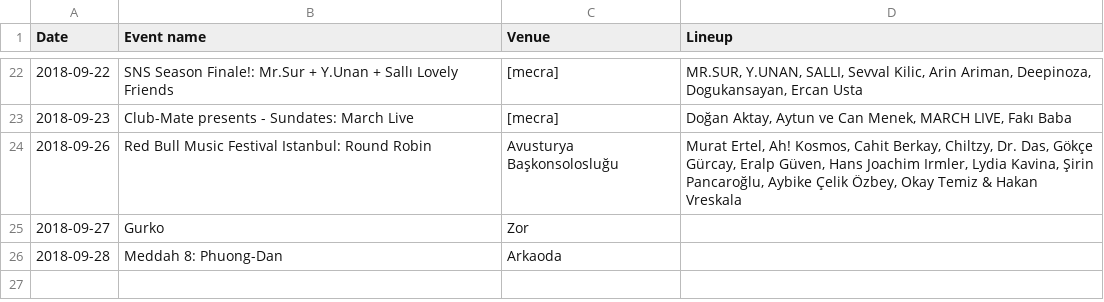
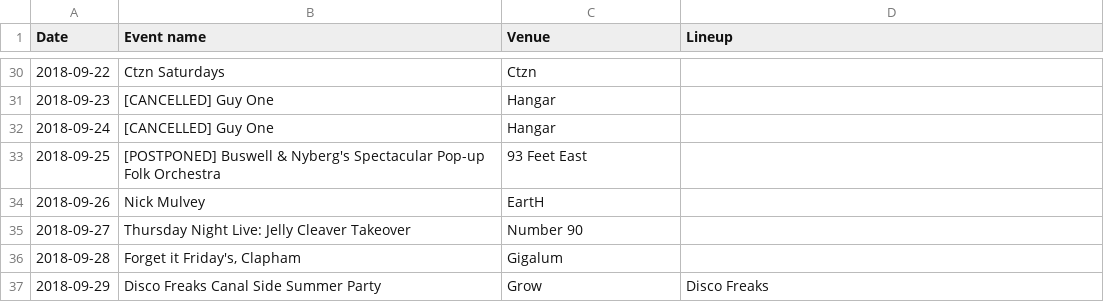
Before and after one commit to almonk/elvo-resident-advisor-scrape, a CSV file: output/ra.csv, drawn as a sheet; only a part is shown, gaps mark what is left out; the diff covers the shown part only.

```diff
--- a/output/ra.csv
+++ b/output/ra.csv
@@ -22,5 +30,8 @@ Date,Event name,Venue,Lineup
-2018-09-22,SNS Season Finale!: Mr.Sur + Y.Unan + Sallı Lovely Friends,[mecra],"MR.SUR, Y.UNAN, SALLI, Sevval Kilic, Arin Ariman, Deepinoza, Dogukansayan, Ercan Usta"
-2018-09-23,Club-Mate presents - Sundates: March Live,[mecra],"Doğan Aktay, Aytun ve Can Menek, MARCH LIVE, Fakı Baba"
-2018-09-26,Red Bull Music Festival Istanbul: Round Robin,Avusturya Başkonsolosluğu,"Murat Ertel, Ah! Kosmos, Cahit Berkay, Chiltzy, Dr. Das, Gökçe Gürcay, Eralp Güven, Hans Joachim Irmler, Lydia Kavina, Şirin Pancaroğlu, Aybike Çelik Özbey, Okay Temiz & Hakan Vreskala"
-2018-09-27,Gurko,Zor,""
-2018-09-28,Meddah 8: Phuong-Dan,Arkaoda,""
+2018-09-22,Ctzn Saturdays,Ctzn,""
+2018-09-23,[CANCELLED] Guy One,Hangar,""
+2018-09-24,[CANCELLED] Guy One,Hangar,""
+2018-09-25,[POSTPONED] Buswell & Nyberg's Spectacular Pop-up Folk Orchestra,93 Feet East,""
+2018-09-26,Nick Mulvey,EartH,""
+2018-09-27,Thursday Night Live: Jelly Cleaver Takeover,Number 90,""
+2018-09-28,"Forget it Friday's, Clapham",Gigalum,""
+2018-09-29,Disco Freaks Canal Side Summer Party,Grow,Disco Freaks
```
Also changed, not shown: 8 added rows and 56 edited cells elsewhere in this file, 1 other file.
